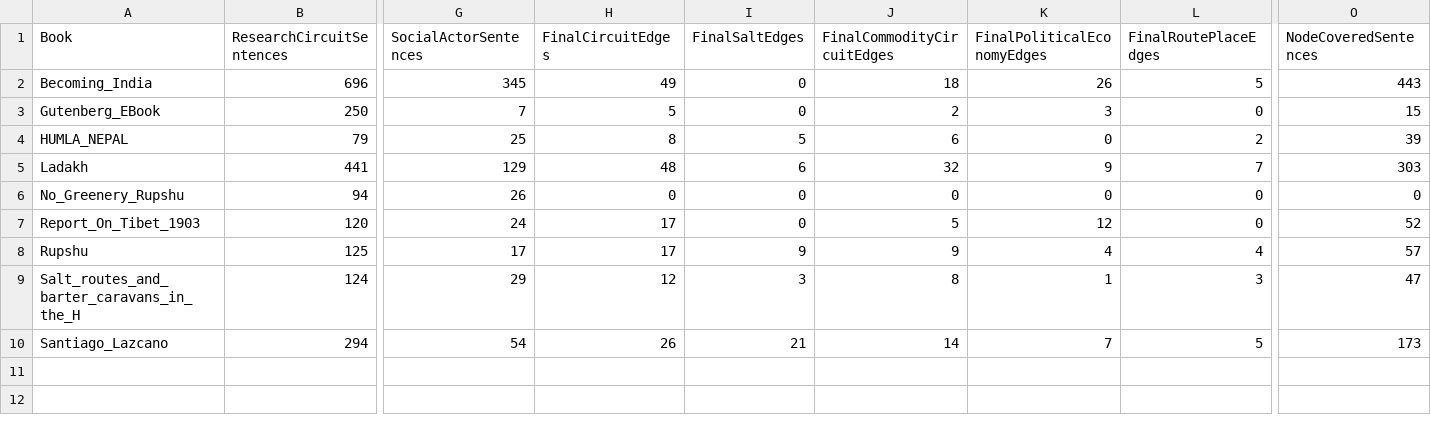
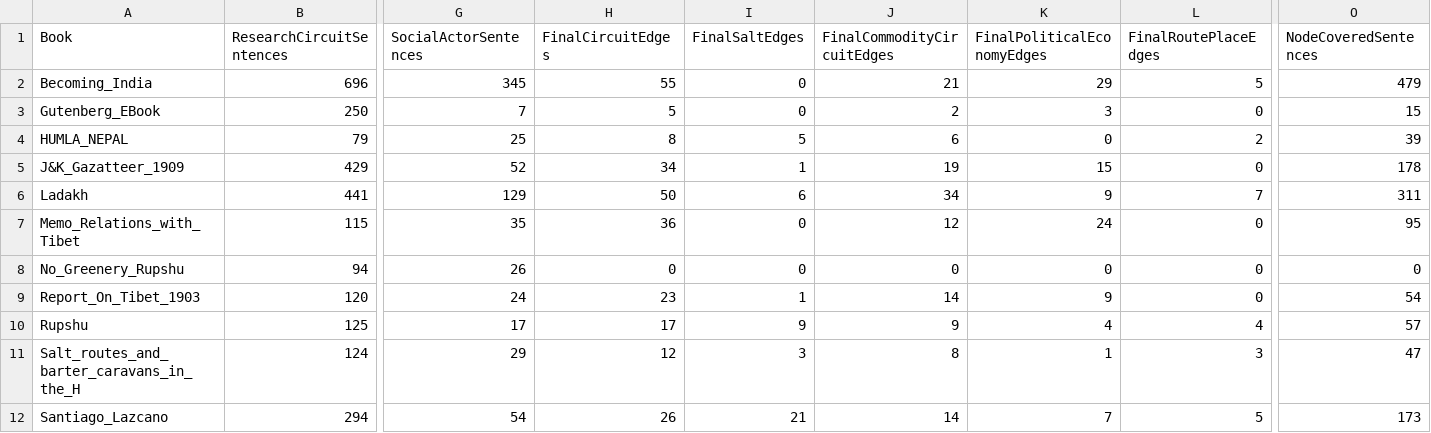
Before and after one commit to argamas23/Research, a CSV file: Mine/outputs/salt_recall_summary.csv, drawn as a sheet; only a part is shown, gaps mark what is left out; addresses are those after the commit; rows hold the shown columns only; the diff names each change by its address in the sheet, - before the commit and + after, or states it on an @@ line.

```diff
--- a/Mine/outputs/salt_recall_summary.csv
+++ b/Mine/outputs/salt_recall_summary.csv
-H2 (FinalCircuitEdges): 49
+H2 (FinalCircuitEdges): 55
-J2 (FinalCommodityCircuitEdges): 18
+J2 (FinalCommodityCircuitEdges): 21
-K2 (FinalPoliticalEconomyEdges): 26
+K2 (FinalPoliticalEconomyEdges): 29
-O2 (NodeCoveredSentences): 443
+O2 (NodeCoveredSentences): 479
+row 5: J&K_Gazatteer_1909 | 429 | 52 | 34 | 1 | 19 | 15 | 0 | 178
-H6 (FinalCircuitEdges): 48
+H6 (FinalCircuitEdges): 50
-J6 (FinalCommodityCircuitEdges): 32
+J6 (FinalCommodityCircuitEdges): 34
-O6 (NodeCoveredSentences): 303
+O6 (NodeCoveredSentences): 311
+row 7: Memo_Relations_with_Tibet | 115 | 35 | 36 | 0 | 12 | 24 | 0 | 95
-H9 (FinalCircuitEdges): 17
+H9 (FinalCircuitEdges): 23
-I9 (FinalSaltEdges): 0
+I9 (FinalSaltEdges): 1
-J9 (FinalCommodityCircuitEdges): 5
+J9 (FinalCommodityCircuitEdges): 14
-K9 (FinalPoliticalEconomyEdges): 12
+K9 (FinalPoliticalEconomyEdges): 9
-O9 (NodeCoveredSentences): 52
+O9 (NodeCoveredSentences): 54
```
Also changed, not shown: Mine/outputs/entity_type_review.csv, 33 other files.
